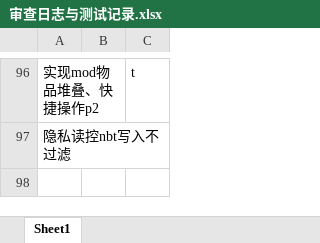
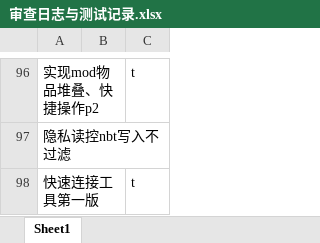
Before and after one commit to makomi-1/redstonelink-makomi, an Excel workbook: docs_dev/审查日志与测试记录.xlsx, sheet Sheet1, drawn as a sheet; only a part is shown, gaps mark what is left out; values as stored, in another font and other column widths than the file's, no borders; the diff names each change by its address in the sheet, - before the commit and + after, or states it on an @@ line.

Commit message:
## 快速连接工具第一版

```diff
--- a/docs_dev/审查日志与测试记录.xlsx (sheet Sheet1)
+++ b/docs_dev/审查日志与测试记录.xlsx (sheet Sheet1)
+row 98: 快速连接工具第一版 |  | t
```
Also changed, not shown: 21 other files.
